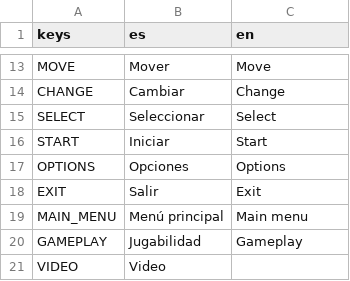
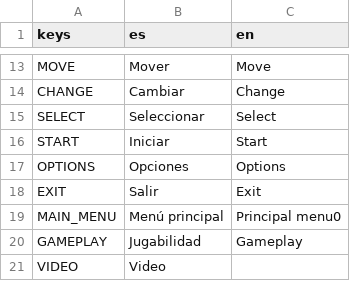
Before and after one commit to dannygaray60/localization-editor-g3, a CSV file: src/test csv/localizations.csv, drawn as a sheet; only a part is shown, gaps mark what is left out.

```diff
--- a/src/test csv/localizations.csv
+++ b/src/test csv/localizations.csv
@@ -18,3 +18,3 @@ OPTIONS,Opciones,Options
 EXIT,Salir,Exit
-MAIN_MENU,Menú principal,Main menu
+MAIN_MENU,Menú principal,Principal menu0
 GAMEPLAY,Jugabilidad,Gameplay
```
Also changed, not shown: 9 other files.
